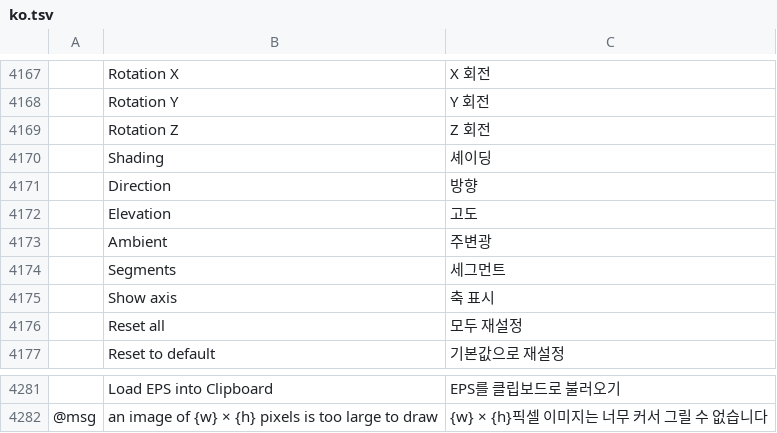
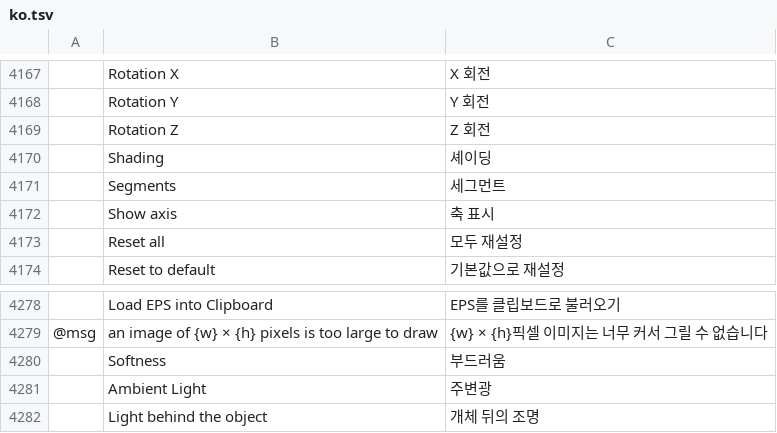
Before and after one commit to 00xJS/vectorcraft, a TSV file: crates/ui-egui/src/i18n/ko.tsv, drawn as a sheet; only a part is shown, gaps mark what is left out; removed rows and columns are numbered as before the commit, all else as after; the diff names each change by its address in the sheet, - before the commit and + after, or states it on an @@ line.

```diff
--- a/crates/ui-egui/src/i18n/ko.tsv
+++ b/crates/ui-egui/src/i18n/ko.tsv
-row 4171:  | Direction | 방향
-row 4172:  | Elevation | 고도
-row 4173:  | Ambient | 주변광
+row 4280:  | Softness | 부드러움
+row 4281:  | Ambient Light | 주변광
+row 4282:  | Light behind the object | 개체 뒤의 조명
```
Also changed, not shown: crates/ui-egui/src/i18n/ja.tsv, crates/ui-egui/src/i18n/pl.tsv, 30 other files.
